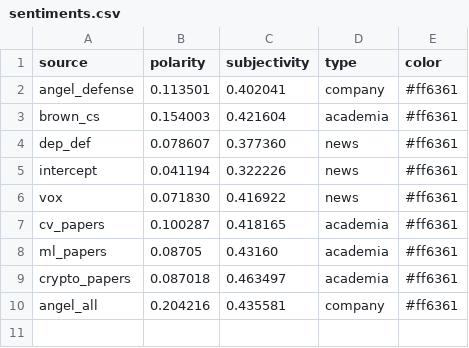
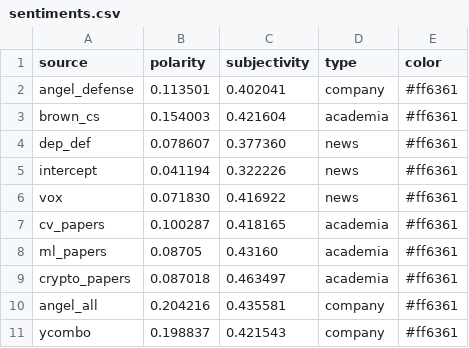
Before and after one commit to kfriis33/tech-data-viz, a CSV file: src/data/counts/sentiments.csv, drawn as a sheet; the diff names each change by its address in the sheet, - before the commit and + after, or states it on an @@ line.

Commit message:
add back ycombo

```diff
--- a/src/data/counts/sentiments.csv
+++ b/src/data/counts/sentiments.csv
+row 11: ycombo | 0.198837 | 0.421543 | company | #ff6361
```
Also changed, not shown: 3 other files.
